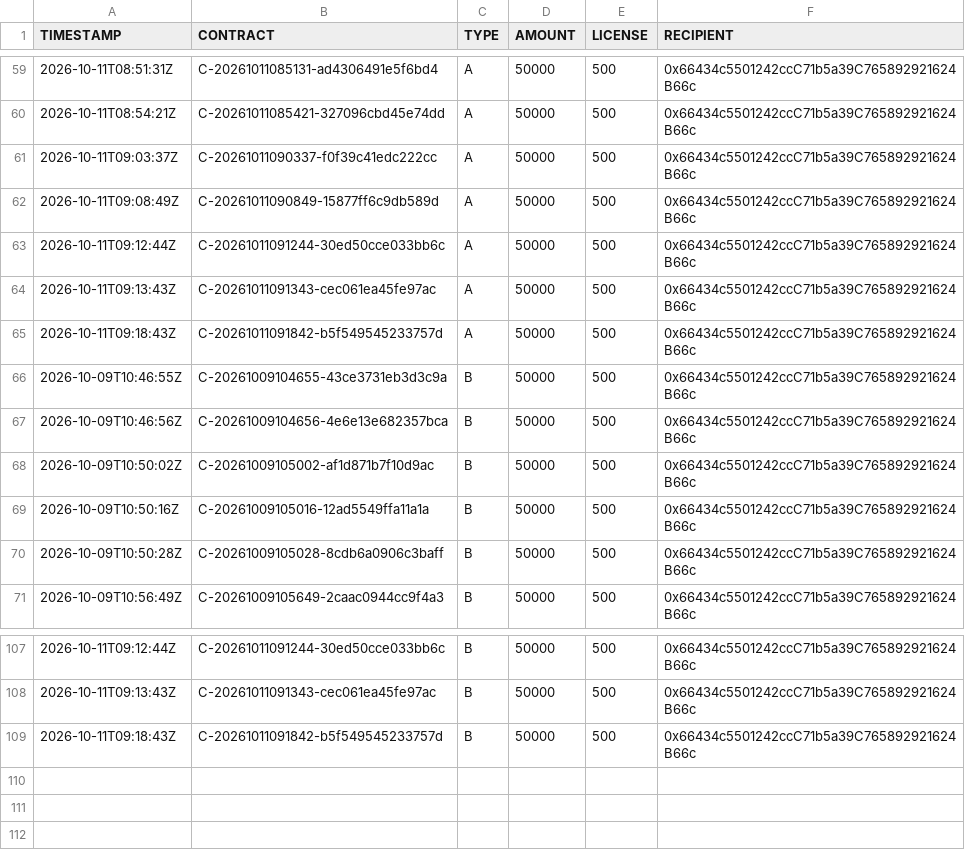
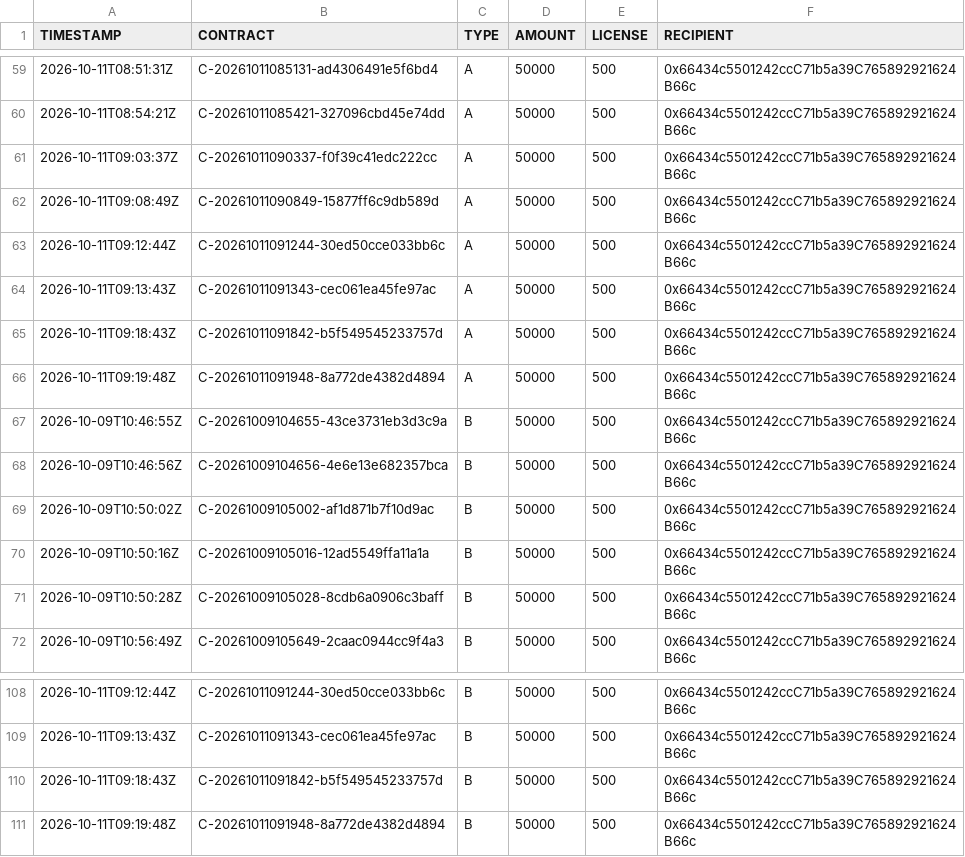
Before and after one commit to Lubnysash1980/cybra-node, a CSV file: modules/module_28_export/data/ledger_20261011.csv, drawn as a sheet; only a part is shown, gaps mark what is left out; the diff names each change by its address in the sheet, - before the commit and + after, or states it on an @@ line.

```diff
--- a/modules/module_28_export/data/ledger_20261011.csv
+++ b/modules/module_28_export/data/ledger_20261011.csv
+row 66: 2026-10-11T09:19:48Z | C-20261011091948-8a772de4382d4894 | A | 50000 | 500 | 0x66434c5501242ccC71b5a39C765892921624B66c
+row 111: 2026-10-11T09:19:48Z | C-20261011091948-8a772de4382d4894 | B | 50000 | 500 | 0x66434c5501242ccC71b5a39C765892921624B66c
```
Also changed, not shown: modules/module_28_export/data/contracts_20261011.csv, 42 other files.
